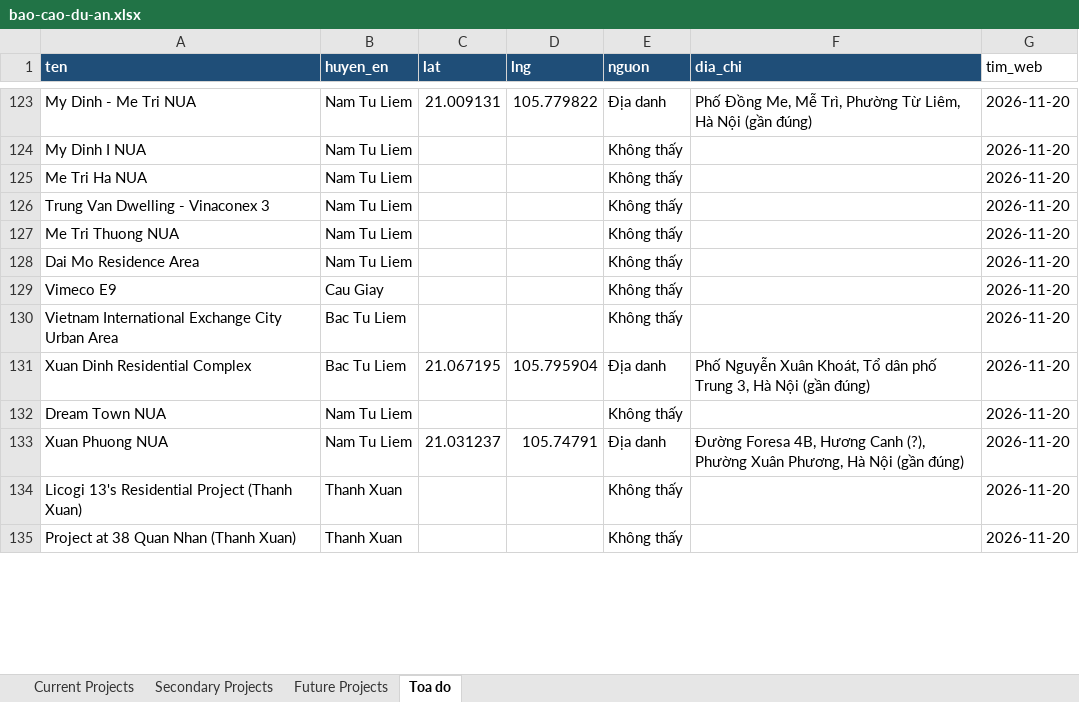
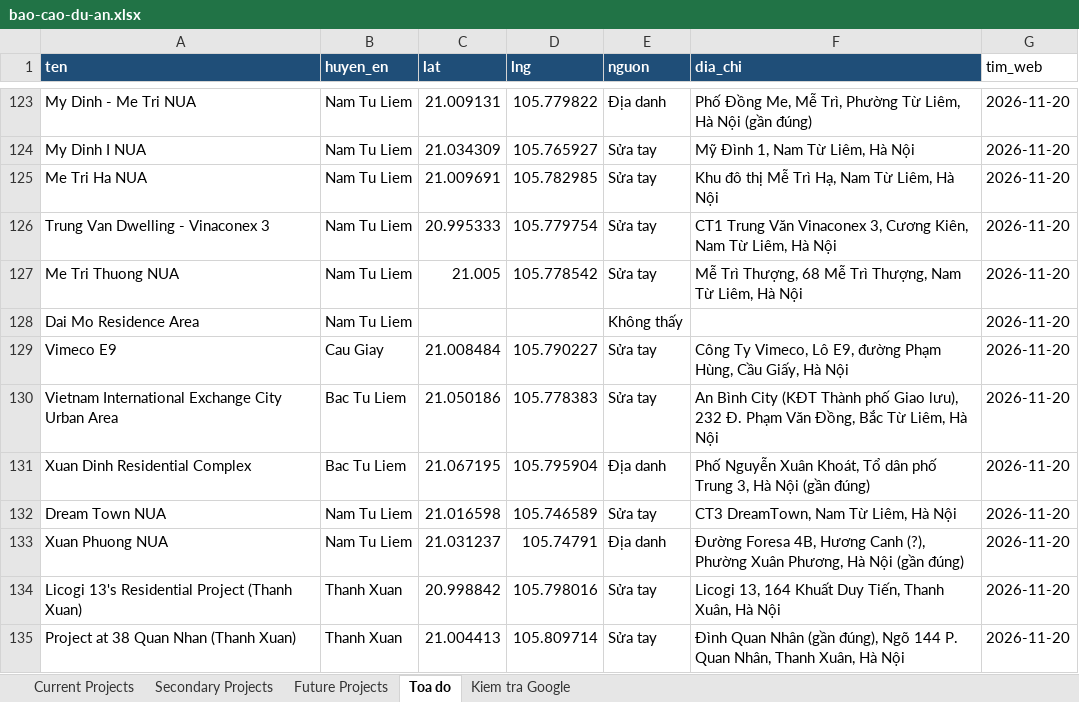
Before and after one commit to pnhimai98-creator/ban-do-dau-gia, an Excel workbook: data/bao-cao-du-an.xlsx, sheet Toa do, drawn as a sheet; only a part is shown, gaps mark what is left out; values as stored, in another font and other column widths than the file's, no borders; the diff covers the shown part only; the diff names each change by its address in the sheet, - before the commit and + after, or states it on an @@ line.

```diff
--- a/data/bao-cao-du-an.xlsx (sheet Toa do)
+++ b/data/bao-cao-du-an.xlsx (sheet Toa do)
+sheet tab: Kiem tra Google
-C124 (lat): (empty)
+C124 (lat): 21.034309
-D124 (lng): (empty)
+D124 (lng): 105.765927
-E124:E127 (nguon): Không thấy
+E124:E127 (nguon): Sửa tay
-F124 (dia_chi): (empty)
+F124 (dia_chi): Mỹ Đình 1, Nam Từ Liêm, Hà Nội
-C125 (lat): (empty)
+C125 (lat): 21.009691
-D125 (lng): (empty)
+D125 (lng): 105.782985
-F125 (dia_chi): (empty)
+F125 (dia_chi): Khu đô thị Mễ Trì Hạ, Nam Từ Liêm, Hà Nội
-C126 (lat): (empty)
+C126 (lat): 20.995333
-D126 (lng): (empty)
+D126 (lng): 105.779754
-F126 (dia_chi): (empty)
+F126 (dia_chi): CT1 Trung Văn Vinaconex 3, Cương Kiên, Nam Từ Liêm, Hà Nội
-C127 (lat): (empty)
+C127 (lat): 21.005
-D127 (lng): (empty)
+D127 (lng): 105.778542
-F127 (dia_chi): (empty)
+F127 (dia_chi): Mễ Trì Thượng, 68 Mễ Trì Thượng, Nam Từ Liêm, Hà Nội
-C129 (lat): (empty)
+C129 (lat): 21.008484
-D129 (lng): (empty)
+D129 (lng): 105.790227
-E129:E130 (nguon): Không thấy
+E129:E130 (nguon): Sửa tay
-F129 (dia_chi): (empty)
+F129 (dia_chi): Công Ty Vimeco, Lô E9, đường Phạm Hùng, Cầu Giấy, Hà Nội
-C130 (lat): (empty)
+C130 (lat): 21.050186
-D130 (lng): (empty)
+D130 (lng): 105.778383
-F130 (dia_chi): (empty)
+F130 (dia_chi): An Bình City (KĐT Thành phố Giao lưu), 232 Đ. Phạm Văn Đồng, Bắc Từ Liêm, Hà Nội
-C132 (lat): (empty)
+C132 (lat): 21.016598
-D132 (lng): (empty)
+D132 (lng): 105.746589
-E132 (nguon): Không thấy
+E132 (nguon): Sửa tay
-F132 (dia_chi): (empty)
+F132 (dia_chi): CT3 DreamTown, Nam Từ Liêm, Hà Nội
-C134 (lat): (empty)
+C134 (lat): 20.998842
-D134 (lng): (empty)
+D134 (lng): 105.798016
-E134:E135 (nguon): Không thấy
+E134:E135 (nguon): Sửa tay
-F134 (dia_chi): (empty)
+F134 (dia_chi): Licogi 13, 164 Khuất Duy Tiến, Thanh Xuân, Hà Nội
-C135 (lat): (empty)
+C135 (lat): 21.004413
-D135 (lng): (empty)
+D135 (lng): 105.809714
-F135 (dia_chi): (empty)
+F135 (dia_chi): Đình Quan Nhân (gần đúng), Ngõ 144 P. Quan Nhân, Thanh Xuân, Hà Nội
```
Also changed, not shown: 730 edited cells elsewhere in this sheet.
